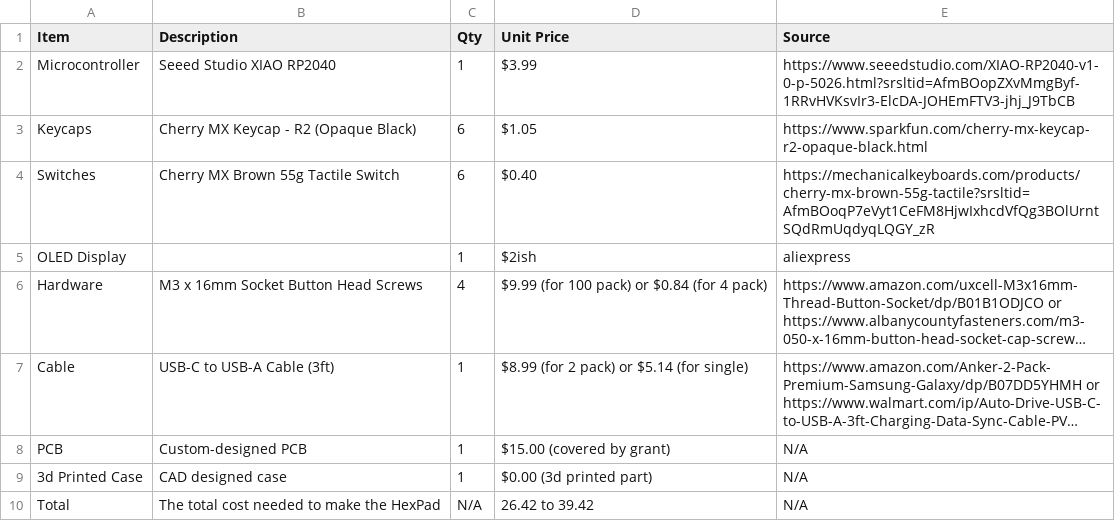
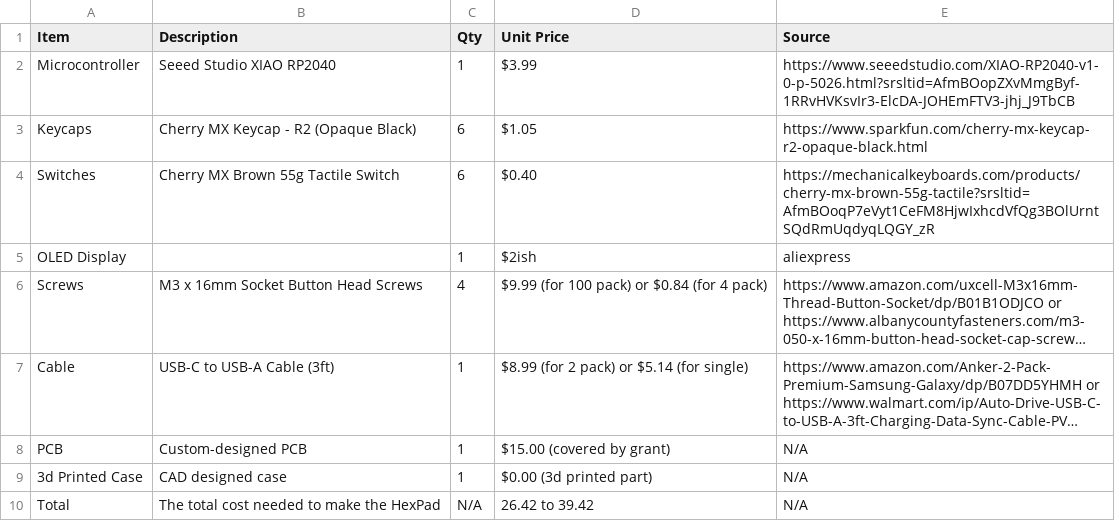
Before and after one commit to araschke001-commits/HexPad, a CSV file: BOM.csv, drawn as a sheet; long unchanged cells end in …; the diff names each change by its address in the sheet, - before the commit and + after, or states it on an @@ line.

Commit message:
Update BOM.csv

```diff
--- a/BOM.csv
+++ b/BOM.csv
-A6 (Item): Hardware
+A6 (Item): Screws
```
